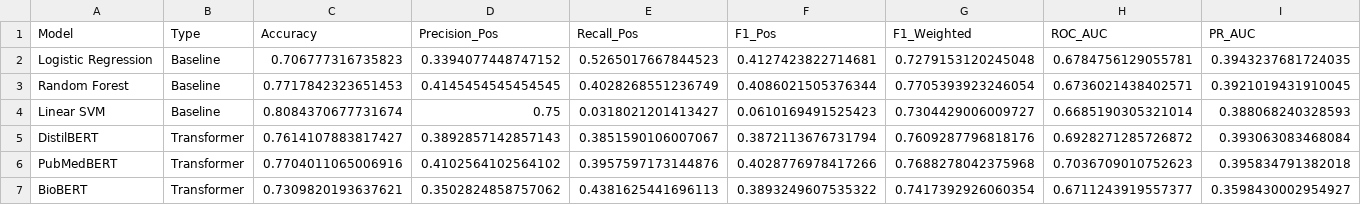
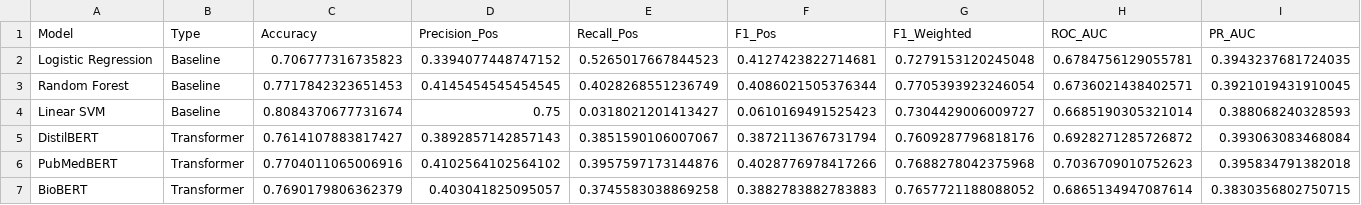
Before and after one commit to GitSentinel/medical_nlp_deterioration, a CSV file: results/metrics/all_models_results.csv, drawn as a sheet; only a part is shown; the diff names each change by its address in the sheet, - before the commit and + after, or states it on an @@ line.

Commit message:
[UPD]: Biobert model optimisation!

```diff
--- a/results/metrics/all_models_results.csv
+++ b/results/metrics/all_models_results.csv
-C7 (Accuracy): 0.7309820193637621
+C7 (Accuracy): 0.7690179806362379
-D7 (Precision_Pos): 0.3502824858757062
+D7 (Precision_Pos): 0.403041825095057
-E7 (Recall_Pos): 0.4381625441696113
+E7 (Recall_Pos): 0.3745583038869258
-F7 (F1_Pos): 0.3893249607535322
+F7 (F1_Pos): 0.3882783882783883
-G7 (F1_Weighted): 0.7417392926060354
+G7 (F1_Weighted): 0.7657721188088052
-H7 (ROC_AUC): 0.6711243919557377
+H7 (ROC_AUC): 0.6865134947087614
-I7 (PR_AUC): 0.3598430002954927
+I7 (PR_AUC): 0.3830356802750715
```
Also changed, not shown: results/metrics/biobert_results.csv, 11 other files.
